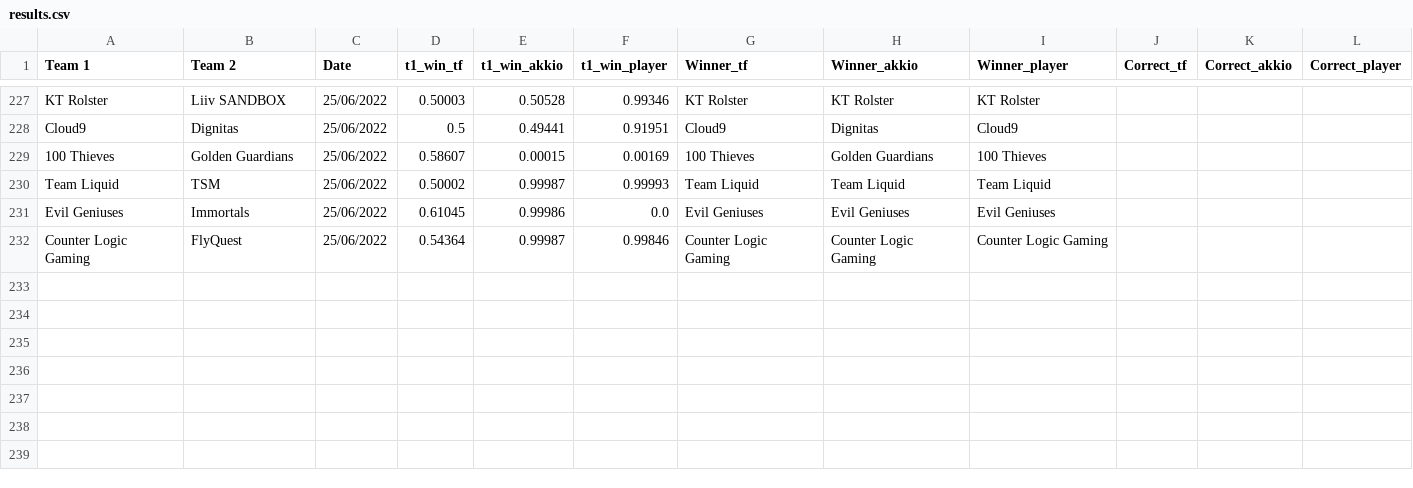
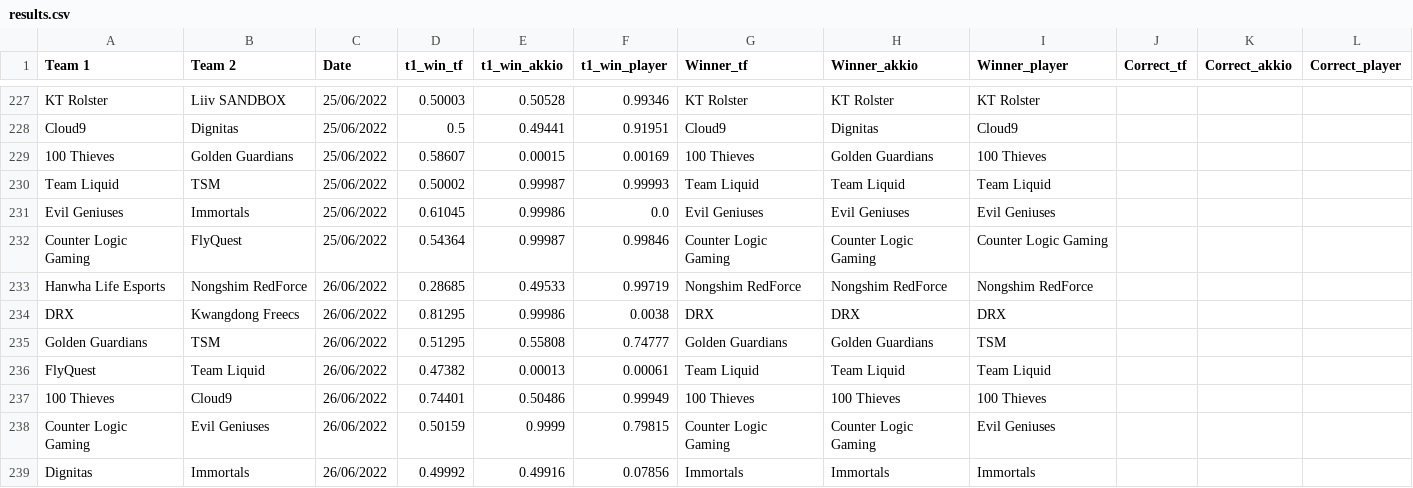
Before and after one commit to a-huk/lol_esports-predictions, a CSV file: results.csv, drawn as a sheet; only a part is shown, gaps mark what is left out; the diff names each change by its address in the sheet, - before the commit and + after, or states it on an @@ line.

Commit message:
Update predictions

```diff
--- a/results.csv
+++ b/results.csv
+row 233: Hanwha Life Esports | Nongshim RedForce | 26/06/2022 | 0.28685 | 0.49533 | 0.99719 | Nongshim RedForce | Nongshim RedForce | Nongshim RedForce
+row 234: DRX | Kwangdong Freecs | 26/06/2022 | 0.81295 | 0.99986 | 0.0038 | DRX | DRX | DRX
+row 235: Golden Guardians | TSM | 26/06/2022 | 0.51295 | 0.55808 | 0.74777 | Golden Guardians | Golden Guardians | TSM
+row 236: FlyQuest | Team Liquid | 26/06/2022 | 0.47382 | 0.00013 | 0.00061 | Team Liquid | Team Liquid | Team Liquid
+row 237: 100 Thieves | Cloud9 | 26/06/2022 | 0.74401 | 0.50486 | 0.99949 | 100 Thieves | 100 Thieves | 100 Thieves
+row 238: Counter Logic Gaming | Evil Geniuses | 26/06/2022 | 0.50159 | 0.9999 | 0.79815 | Counter Logic Gaming | Counter Logic Gaming | Evil Geniuses
+row 239: Dignitas | Immortals | 26/06/2022 | 0.49992 | 0.49916 | 0.07856 | Immortals | Immortals | Immortals
```
